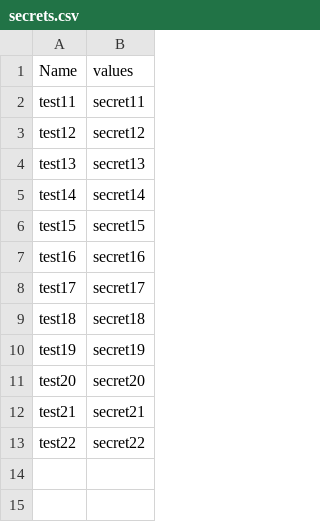
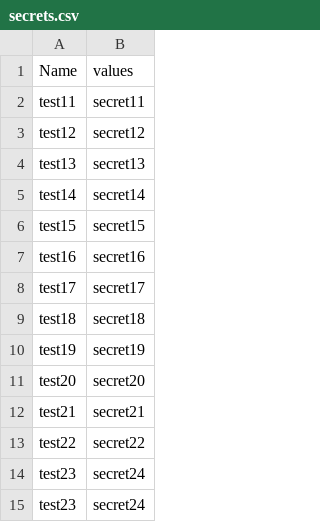
Before and after one commit to pravithkumar/iac, a CSV file: DemoApp/secrets.csv, drawn as a sheet; the diff names each change by its address in the sheet, - before the commit and + after, or states it on an @@ line.

Commit message:
Updated secrets.csv

```diff
--- a/DemoApp/secrets.csv
+++ b/DemoApp/secrets.csv
+row 14: test23 | secret24
+row 15: test23 | secret24
```
